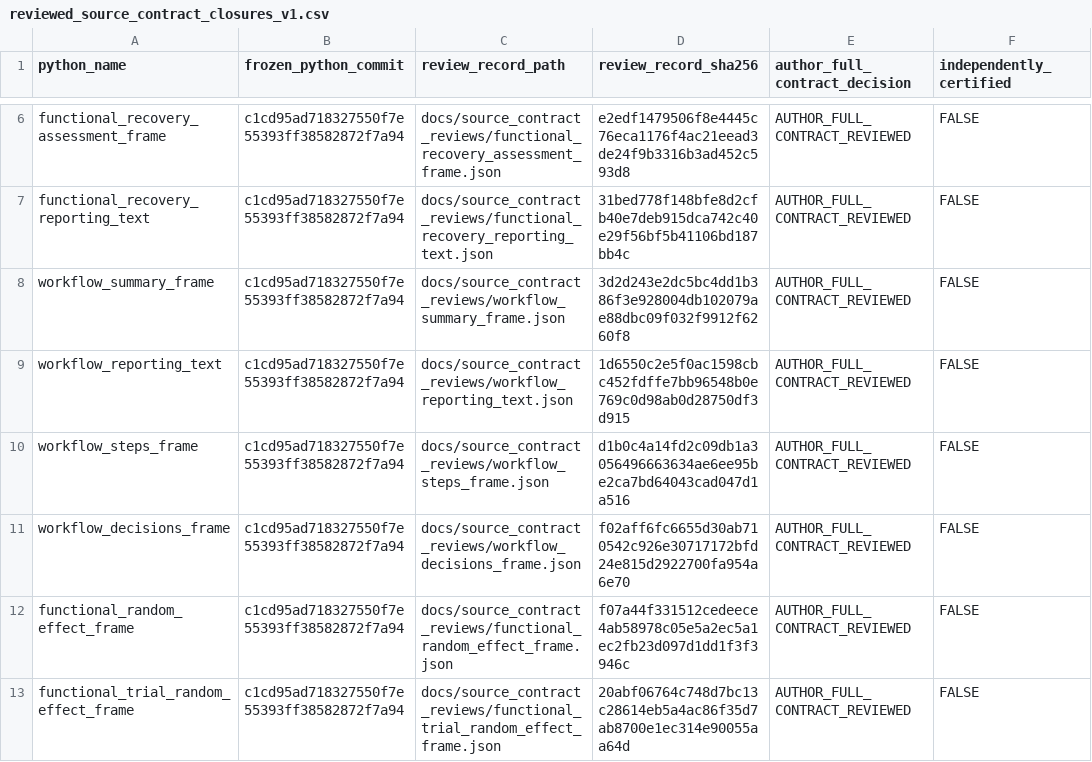
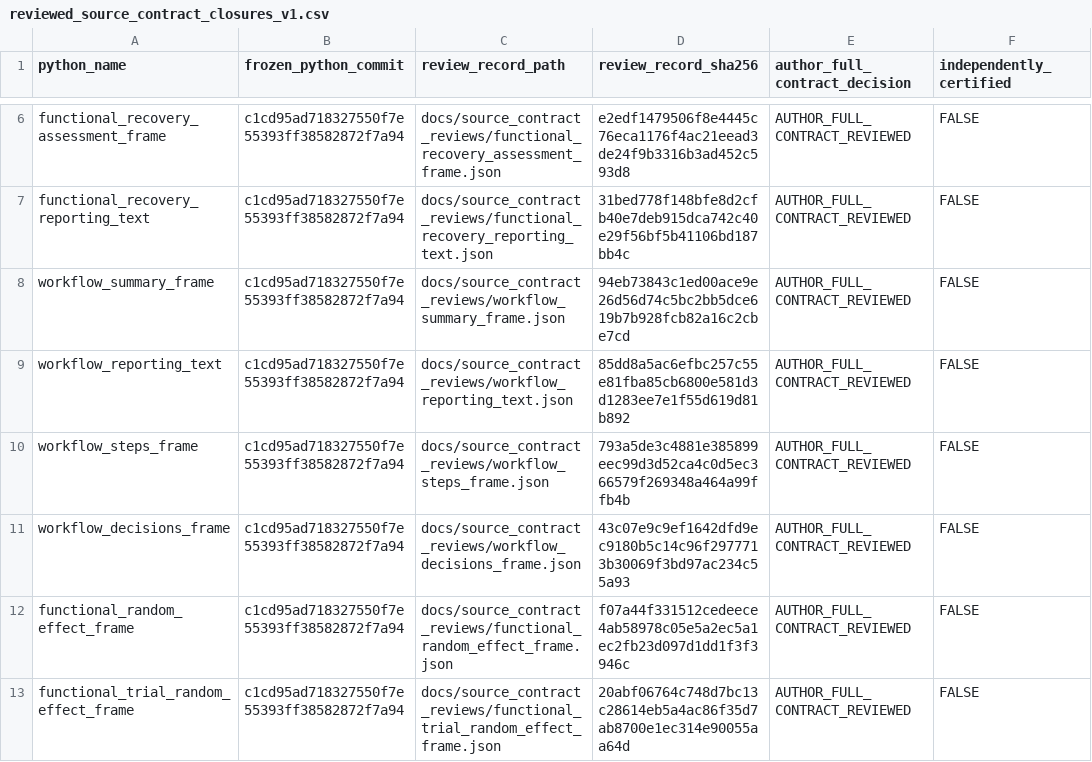
Before and after one commit to stefanosbalaskas/eyetrajectories, a CSV file: inst/extdata/reviewed_source_contract_closures_v1.csv, drawn as a sheet; only a part is shown, gaps mark what is left out.

Commit message:
Refresh SHA256 evidence receipts after 508 queue split-accounting fix

```diff
--- a/inst/extdata/reviewed_source_contract_closures_v1.csv
+++ b/inst/extdata/reviewed_source_contract_closures_v1.csv
@@ -7,6 +7,6 @@ functional_recovery_assessment_frame,c1cd95ad718327550f7e55393ff38582872f7a94,do
 functional_recovery_reporting_text,c1cd95ad718327550f7e55393ff38582872f7a94,docs/source_contract_reviews/functional_recovery_reporting_text.json,31bed778f148bfe8d2cfb40e7deb915dca742c40e29f56bf5b41106bd187bb4c,AUTHOR_FULL_CONTRACT_REVIEWED,FALSE
-workflow_summary_frame,c1cd95ad718327550f7e55393ff38582872f7a94,docs/source_contract_reviews/workflow_summary_frame.json,3d2d243e2dc5bc4dd1b386f3e928004db102079ae88dbc09f032f9912f6260f8,AUTHOR_FULL_CONTRACT_REVIEWED,FALSE
-workflow_reporting_text,c1cd95ad718327550f7e55393ff38582872f7a94,docs/source_contract_reviews/workflow_reporting_text.json,1d6550c2e5f0ac1598cbc452fdffe7bb96548b0e769c0d98ab0d28750df3d915,AUTHOR_FULL_CONTRACT_REVIEWED,FALSE
-workflow_steps_frame,c1cd95ad718327550f7e55393ff38582872f7a94,docs/source_contract_reviews/workflow_steps_frame.json,d1b0c4a14fd2c09db1a3056496663634ae6ee95be2ca7bd64043cad047d1a516,AUTHOR_FULL_CONTRACT_REVIEWED,FALSE
-workflow_decisions_frame,c1cd95ad718327550f7e55393ff38582872f7a94,docs/source_contract_reviews/workflow_decisions_frame.json,f02aff6fc6655d30ab710542c926e30717172bfd24e815d2922700fa954a6e70,AUTHOR_FULL_CONTRACT_REVIEWED,FALSE
+workflow_summary_frame,c1cd95ad718327550f7e55393ff38582872f7a94,docs/source_contract_reviews/workflow_summary_frame.json,94eb73843c1ed00ace9e26d56d74c5bc2bb5dce619b7b928fcb82a16c2cbe7cd,AUTHOR_FULL_CONTRACT_REVIEWED,FALSE
+workflow_reporting_text,c1cd95ad718327550f7e55393ff38582872f7a94,docs/source_contract_reviews/workflow_reporting_text.json,85dd8a5ac6efbc257c55e81fba85cb6800e581d3d1283ee7e1f55d619d81b892,AUTHOR_FULL_CONTRACT_REVIEWED,FALSE
+workflow_steps_frame,c1cd95ad718327550f7e55393ff38582872f7a94,docs/source_contract_reviews/workflow_steps_frame.json,793a5de3c4881e385899eec99d3d52ca4c0d5ec366579f269348a464a99ffb4b,AUTHOR_FULL_CONTRACT_REVIEWED,FALSE
+workflow_decisions_frame,c1cd95ad718327550f7e55393ff38582872f7a94,docs/source_contract_reviews/workflow_decisions_frame.json,43c07e9c9ef1642dfd9ec9180b5c14c96f2977713b30069f3bd97ac234c55a93,AUTHOR_FULL_CONTRACT_REVIEWED,FALSE
 functional_random_effect_frame,c1cd95ad718327550f7e55393ff38582872f7a94,docs/source_contract_reviews/functional_random_effect_frame.json,f07a44f331512cedeece4ab58978c05e5a2ec5a1ec2fb23d097d1dd1f3f3946c,AUTHOR_FULL_CONTRACT_REVIEWED,FALSE
```
